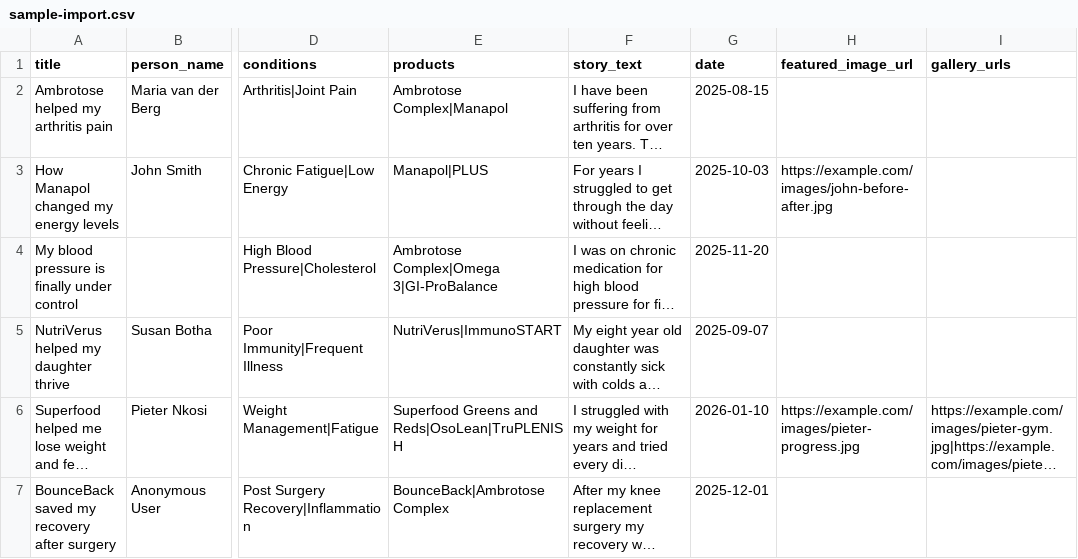
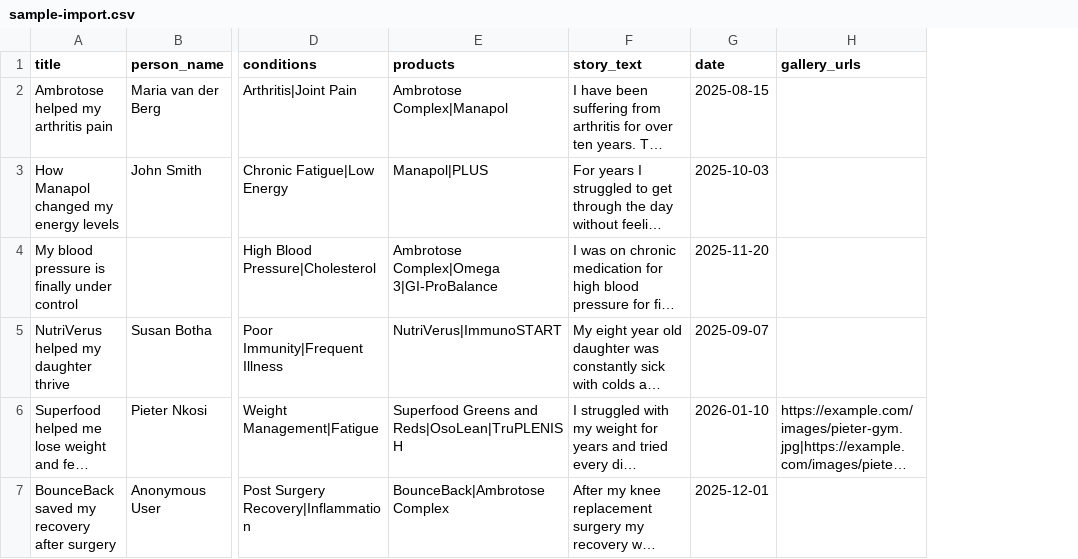
Before and after one commit to kobusvanwyk/mtech-testimonials-react, a CSV file: public/sample-import.csv, drawn as a sheet; only a part is shown, gaps mark what is left out; long unchanged cells end in …; the diff names each change by its address in the sheet, - before the commit and + after, or states it on an @@ line.

Commit message:
fix: remove featured_image_url from sample-import.csv template

```diff
--- a/public/sample-import.csv
+++ b/public/sample-import.csv
-column H (featured_image_url), rows 3-6: https://example.com/images/john-before-after.jpg |  |  | https://example.com/images/pieter-progress.jpg
```
